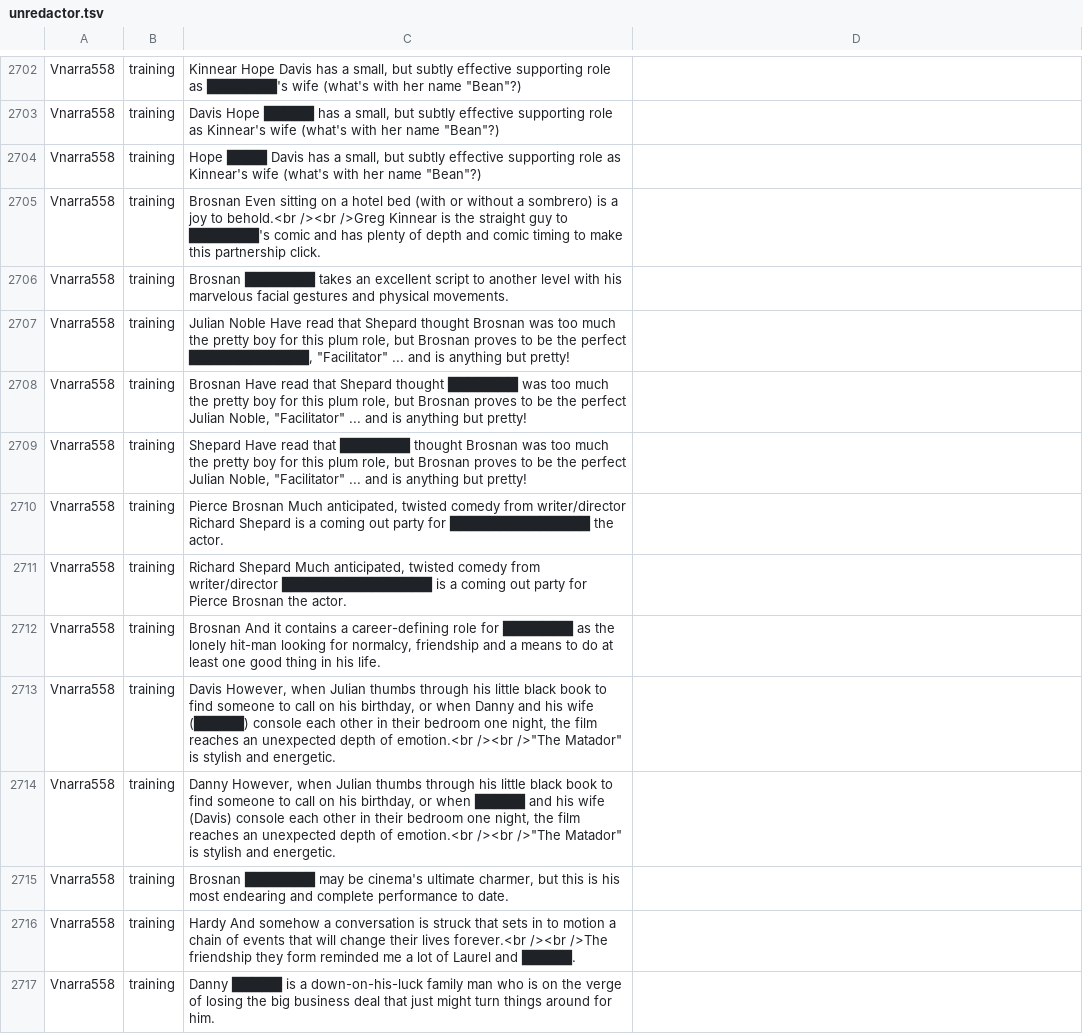
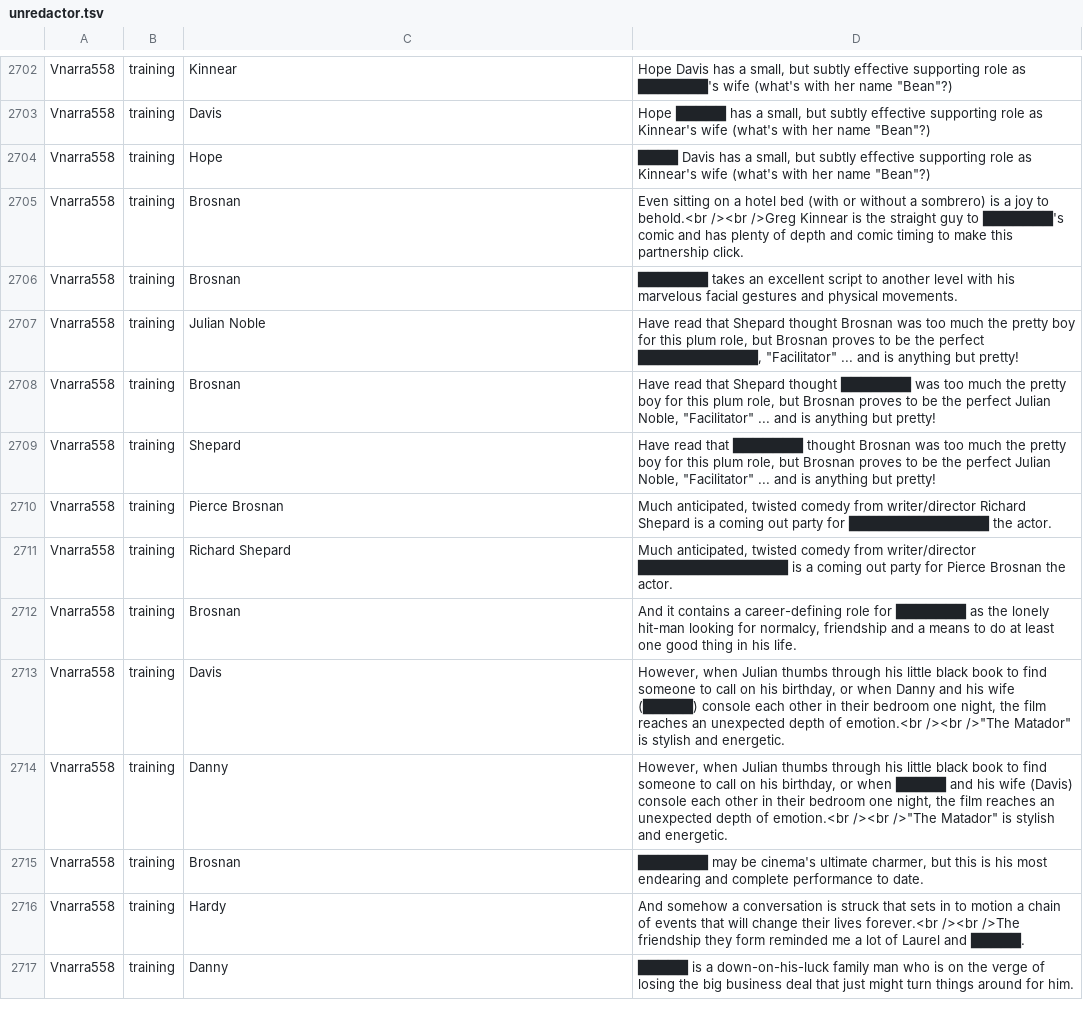
Before and after one commit to cegme/cs5293sp22, a TSV file: unredactor.tsv, drawn as a sheet; only a part is shown, gaps mark what is left out; the diff covers the shown part only; the diff names each change by its address in the sheet, - before the commit and + after, or states it on an @@ line.

```diff
--- a/unredactor.tsv
+++ b/unredactor.tsv
-C2702: Kinnear Hope Davis has a small, but subtly effective supporting role as ███████'s wife (what's with her name "Bean"?)
+C2702: Kinnear
-D2702: (empty)
+D2702: Hope Davis has a small, but subtly effective supporting role as ███████'s wife (what's with her name "Bean"?)
-C2703: Davis Hope █████ has a small, but subtly effective supporting role as Kinnear's wife (what's with her name "Bean"?)
+C2703: Davis
-D2703: (empty)
+D2703: Hope █████ has a small, but subtly effective supporting role as Kinnear's wife (what's with her name "Bean"?)
-C2704: Hope ████ Davis has a small, but subtly effective supporting role as Kinnear's wife (what's with her name "Bean"?)
+C2704: Hope
-D2704: (empty)
+D2704: ████ Davis has a small, but subtly effective supporting role as Kinnear's wife (what's with her name "Bean"?)
-C2705: Brosnan Even sitting on a hotel bed (with or without a sombrero) is a joy to behold.<br /><br />Greg Kinnear is the straight guy to ███████'s comic and has plenty of depth and comic timing to make this partnership click.
+C2705: Brosnan
-D2705: (empty)
+D2705: Even sitting on a hotel bed (with or without a sombrero) is a joy to behold.<br /><br />Greg Kinnear is the straight guy to ███████'s comic and has plenty of depth and comic timing to make this partnership click.
-C2706: Brosnan ███████ takes an excellent script to another level with his marvelous facial gestures and physical movements.
+C2706: Brosnan
-D2706: (empty)
+D2706: ███████ takes an excellent script to another level with his marvelous facial gestures and physical movements.
-C2707: Julian Noble Have read that Shepard thought Brosnan was too much the pretty boy for this plum role, but Brosnan proves to be the perfect ████████████, "Facilitator" ... and is anything but pretty!
+C2707: Julian Noble
-D2707: (empty)
+D2707: Have read that Shepard thought Brosnan was too much the pretty boy for this plum role, but Brosnan proves to be the perfect ████████████, "Facilitator" ... and is anything but pretty!
-C2708: Brosnan Have read that Shepard thought ███████ was too much the pretty boy for this plum role, but Brosnan proves to be the perfect Julian Noble, "Facilitator" ... and is anything but pretty!
+C2708: Brosnan
-D2708: (empty)
+D2708: Have read that Shepard thought ███████ was too much the pretty boy for this plum role, but Brosnan proves to be the perfect Julian Noble, "Facilitator" ... and is anything but pretty!
-C2709: Shepard Have read that ███████ thought Brosnan was too much the pretty boy for this plum role, but Brosnan proves to be the perfect Julian Noble, "Facilitator" ... and is anything but pretty!
+C2709: Shepard
-D2709: (empty)
+D2709: Have read that ███████ thought Brosnan was too much the pretty boy for this plum role, but Brosnan proves to be the perfect Julian Noble, "Facilitator" ... and is anything but pretty!
-C2710: Pierce Brosnan Much anticipated, twisted comedy from writer/director Richard Shepard is a coming out party for ██████████████ the actor.
+C2710: Pierce Brosnan
-D2710: (empty)
+D2710: Much anticipated, twisted comedy from writer/director Richard Shepard is a coming out party for ██████████████ the actor.
-C2711: Richard Shepard Much anticipated, twisted comedy from writer/director ███████████████ is a coming out party for Pierce Brosnan the actor.
+C2711: Richard Shepard
-D2711: (empty)
+D2711: Much anticipated, twisted comedy from writer/director ███████████████ is a coming out party for Pierce Brosnan the actor.
-C2712: Brosnan And it contains a career-defining role for ███████ as the lonely hit-man looking for normalcy, friendship and a means to do at least one good thing in his life.
+C2712: Brosnan
-D2712: (empty)
+D2712: And it contains a career-defining role for ███████ as the lonely hit-man looking for normalcy, friendship and a means to do at least one good thing in his life.
-C2713: Davis However, when Julian thumbs through his little black book to find someone to call on his birthday, or when Danny and his wife (█████) console each other in their bedroom one night, the film reaches an unexpected depth of emotion.<br /><br />"The Matador" is stylish and energetic.
+C2713: Davis
-D2713: (empty)
+D2713: However, when Julian thumbs through his little black book to find someone to call on his birthday, or when Danny and his wife (█████) console each other in their bedroom one night, the film reaches an unexpected depth of emotion.<br /><br />"The Matador" is stylish and energetic.
-C2714: Danny However, when Julian thumbs through his little black book to find someone to call on his birthday, or when █████ and his wife (Davis) console each other in their bedroom one night, the film reaches an unexpected depth of emotion.<br /><br />"The Matador" is stylish and energetic.
+C2714: Danny
-D2714: (empty)
+D2714: However, when Julian thumbs through his little black book to find someone to call on his birthday, or when █████ and his wife (Davis) console each other in their bedroom one night, the film reaches an unexpected depth of emotion.<br /><br />"The Matador" is stylish and energetic.
-C2715: Brosnan ███████ may be cinema's ultimate charmer, but this is his most endearing and complete performance to date.
+C2715: Brosnan
-D2715: (empty)
+D2715: ███████ may be cinema's ultimate charmer, but this is his most endearing and complete performance to date.
-C2716: Hardy And somehow a conversation is struck that sets in to motion a chain of events that will change their lives forever.<br /><br />The friendship they form reminded me a lot of Laurel and █████.
+C2716: Hardy
-D2716: (empty)
+D2716: And somehow a conversation is struck that sets in to motion a chain of events that will change their lives forever.<br /><br />The friendship they form reminded me a lot of Laurel and █████.
-C2717: Danny █████ is a down-on-his-luck family man who is on the verge of losing the big business deal that just might turn things around for him.
+C2717: Danny
-D2717: (empty)
+D2717: █████ is a down-on-his-luck family man who is on the verge of losing the big business deal that just might turn things around for him.
```
Also changed, not shown: 130 edited cells elsewhere in this file.
